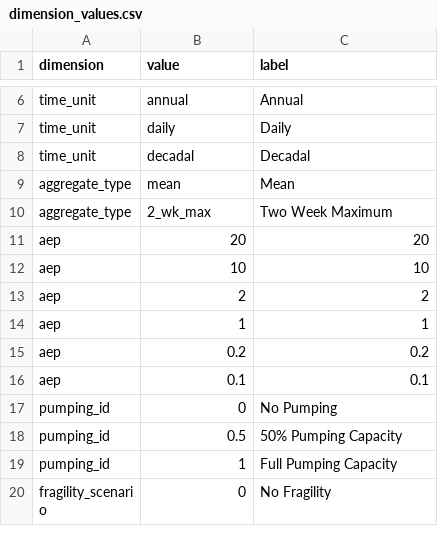
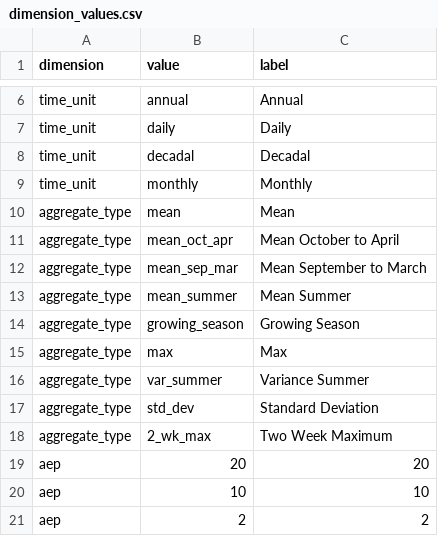
Before and after one commit to pscedu/cpra.mp.data, a CSV file: cpra/mp/data/structure/dimension_values.csv, drawn as a sheet; only a part is shown, gaps mark what is left out; the shorter side is filled out with more unchanged rows; the diff names each change by its address in the sheet, - before the commit and + after, or states it on an @@ line.

Commit message:
feat(structure): update data structure from spreadsheet

```diff
--- a/cpra/mp/data/structure/dimension_values.csv
+++ b/cpra/mp/data/structure/dimension_values.csv
+row 9: time_unit | monthly | Monthly
+row 11: aggregate_type | mean_oct_apr | Mean October to April
+row 12: aggregate_type | mean_sep_mar | Mean September to March
+row 13: aggregate_type | mean_summer | Mean Summer
+row 14: aggregate_type | growing_season | Growing Season
+row 15: aggregate_type | max | Max
+row 16: aggregate_type | var_summer | Variance Summer
+row 17: aggregate_type | std_dev | Standard Deviation
```
Also changed, not shown: cpra/mp/data/structure/dimensions.csv, cpra/mp/data/structure/grids.csv, 1 other file.
